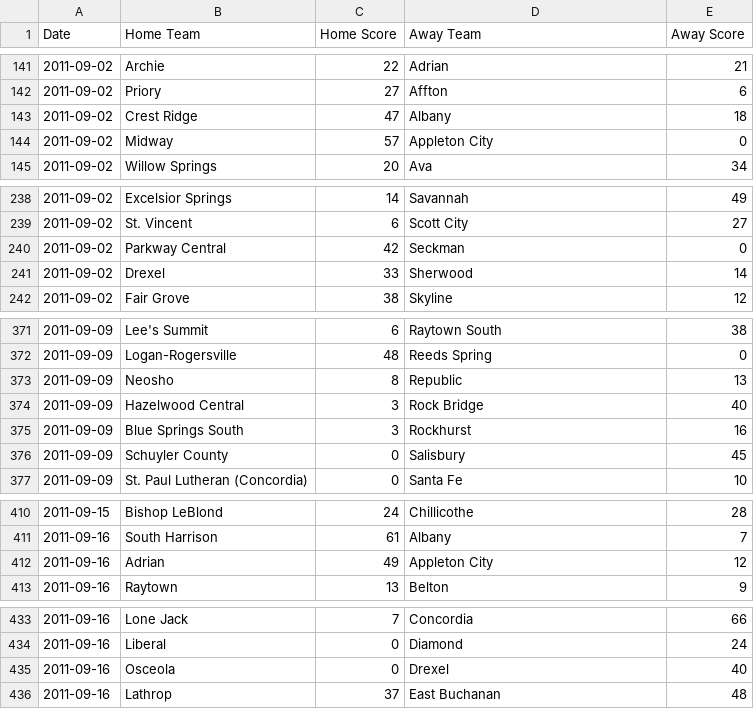
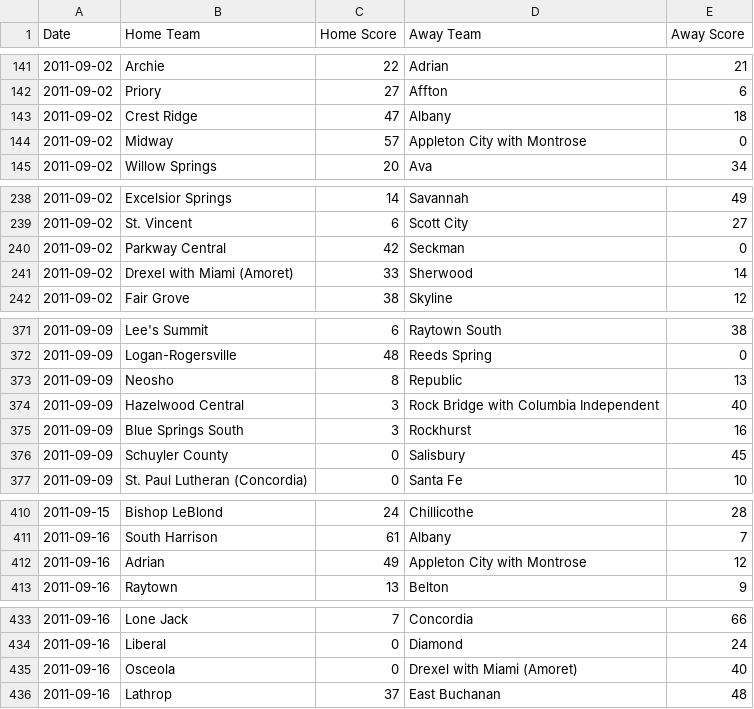
Before and after one commit to AllMOSports/football-ratings-2011, a CSV file: football_scoreboard_2011.csv, drawn as a sheet; only a part is shown, gaps mark what is left out; the diff covers the shown part only.

```diff
--- a/football_scoreboard_2011.csv
+++ b/football_scoreboard_2011.csv
@@ -143,3 +143,3 @@ Date,Home Team,Home Score,Away Team,Away Score
 2011-09-02,Crest Ridge,47,Albany,18
-2011-09-02,Midway,57,Appleton City,0
+2011-09-02,Midway,57,Appleton City with Montrose,0
 2011-09-02,Willow Springs,20,Ava,34
@@ -240,3 +240,3 @@ Date,Home Team,Home Score,Away Team,Away Score
 2011-09-02,Parkway Central,42,Seckman,0
-2011-09-02,Drexel,33,Sherwood,14
+2011-09-02,Drexel with Miami (Amoret),33,Sherwood,14
 2011-09-02,Fair Grove,38,Skyline,12
@@ -373,3 +373,3 @@ Date,Home Team,Home Score,Away Team,Away Score
 2011-09-09,Neosho,8,Republic,13
-2011-09-09,Hazelwood Central,3,Rock Bridge,40
+2011-09-09,Hazelwood Central,3,Rock Bridge with Columbia Independent,40
 2011-09-09,Blue Springs South,3,Rockhurst,16
@@ -411,3 +411,3 @@ Date,Home Team,Home Score,Away Team,Away Score
 2011-09-16,South Harrison,61,Albany,7
-2011-09-16,Adrian,49,Appleton City,12
+2011-09-16,Adrian,49,Appleton City with Montrose,12
 2011-09-16,Raytown,13,Belton,9
@@ -434,3 +434,3 @@ Date,Home Team,Home Score,Away Team,Away Score
 2011-09-16,Liberal,0,Diamond,24
-2011-09-16,Osceola,0,Drexel,40
+2011-09-16,Osceola,0,Drexel with Miami (Amoret),40
 2011-09-16,Lathrop,37,East Buchanan,48
```
Also changed, not shown: 29 edited cells elsewhere in this file, 7 other files.
